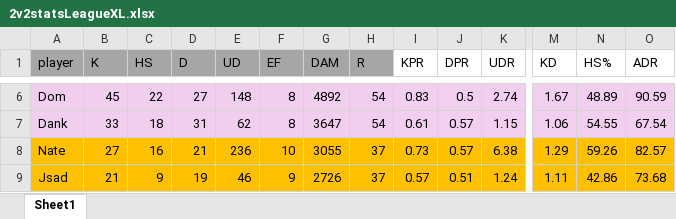
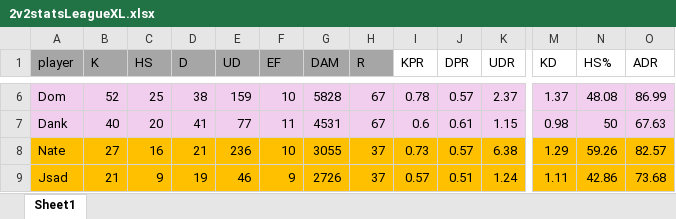
Before and after one commit to PatrickBrady7/broys2v2bot, an Excel workbook: 2v2statsLeagueXL.xlsx, sheet Sheet1, drawn as a sheet; only a part is shown, gaps mark what is left out; values as stored, in another font and other column widths than the file's, no borders; charts and pictures not drawn; the diff covers the shown part only; the diff names each change by its address in the sheet, - before the commit and + after, or states it on an @@ line.

```diff
--- a/2v2statsLeagueXL.xlsx (sheet Sheet1)
+++ b/2v2statsLeagueXL.xlsx (sheet Sheet1)
-B6 (K): 45
+B6 (K): 52
-C6 (HS): 22
+C6 (HS): 25
-D6 (D): 27
+D6 (D): 38
-E6 (UD): 148
+E6 (UD): 159
-F6 (EF): 8
+F6 (EF): 10
-G6 (DAM): 4892
+G6 (DAM): 5828
-H6:H7 (R): 54
+H6:H7 (R): 67
-I6 (KPR): 0.83
+I6 (KPR): 0.78
-J6 (DPR): 0.5
+J6 (DPR): 0.57
-K6 (UDR): 2.74
+K6 (UDR): 2.37
-M6 (KD): 1.67
+M6 (KD): 1.37
-N6 (HS%): 48.89
+N6 (HS%): 48.08
-O6 (ADR): 90.59
+O6 (ADR): 86.99
-B7 (K): 33
+B7 (K): 40
-C7 (HS): 18
+C7 (HS): 20
-D7 (D): 31
+D7 (D): 41
-E7 (UD): 62
+E7 (UD): 77
-F7 (EF): 8
+F7 (EF): 11
-G7 (DAM): 3647
+G7 (DAM): 4531
-I7 (KPR): 0.61
+I7 (KPR): 0.6
-J7 (DPR): 0.57
+J7 (DPR): 0.61
-M7 (KD): 1.06
+M7 (KD): 0.98
-N7 (HS%): 54.55
+N7 (HS%): 50
-O7 (ADR): 67.54
+O7 (ADR): 67.63
```
Also changed, not shown: 104 edited cells elsewhere in this sheet, charts or pictures, 1 other file.
